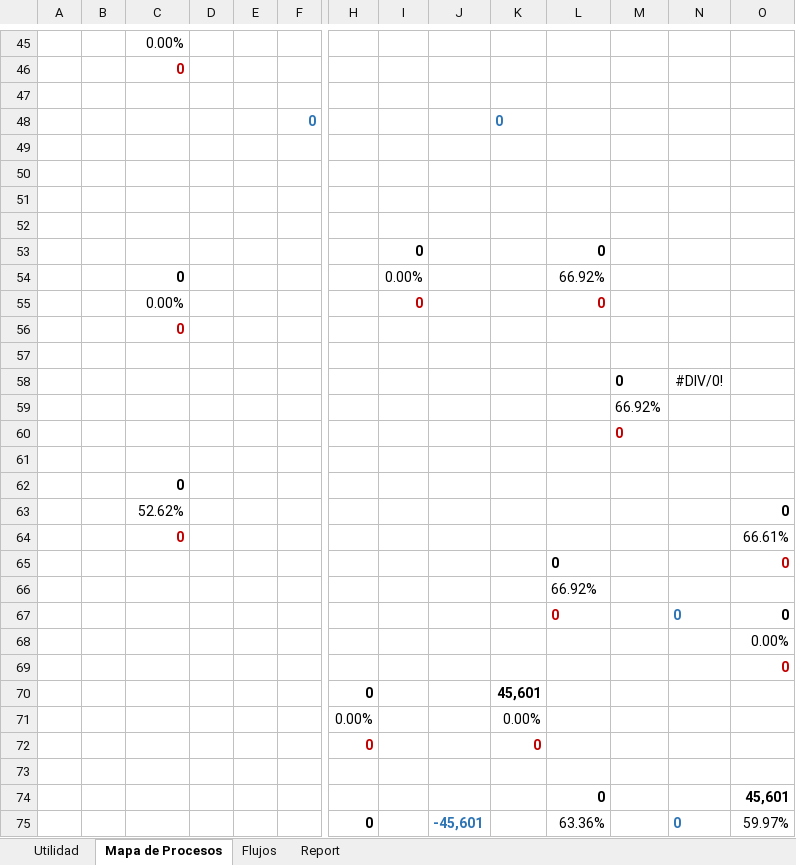
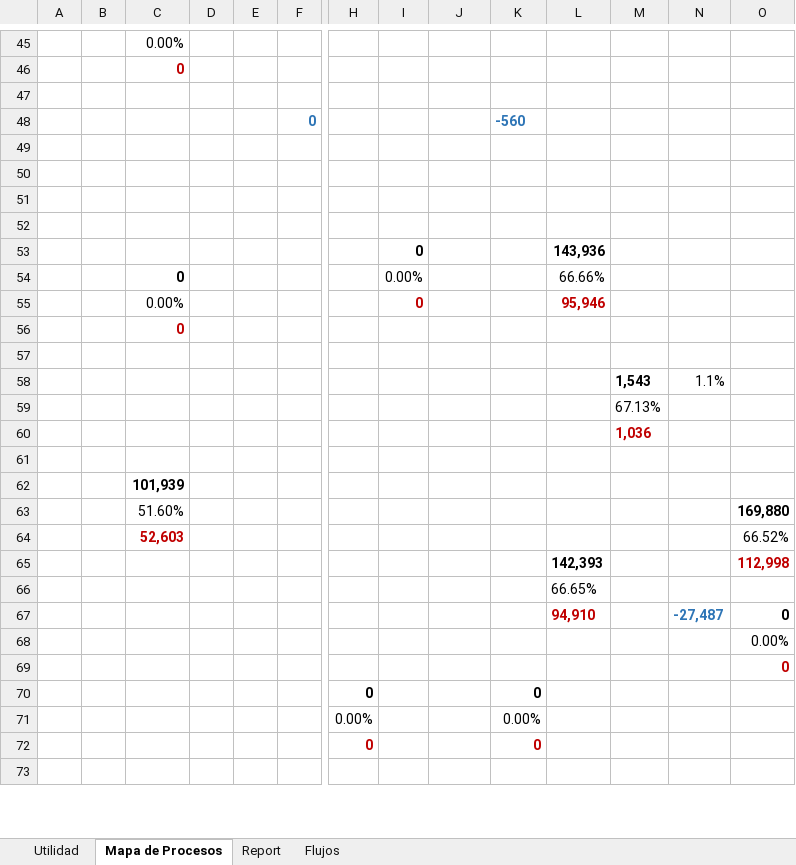
Before and after one commit to fracastr/minera, an Excel workbook: public/Export/Exportar_Elqui.xlsx, sheet Mapa de Procesos, drawn as a sheet; only a part is shown, gaps mark what is left out; values as stored, in another font and other column widths than the file's, no borders; charts and pictures and conditional formats not drawn; removed rows and columns are numbered as before the commit, all else as after; rows hold the shown columns only; the diff covers the shown part only; the diff names each change by its address in the sheet, - before the commit and + after, or states it on an @@ line.

```diff
--- a/public/Export/Exportar_Elqui.xlsx (sheet Mapa de Procesos)
+++ b/public/Export/Exportar_Elqui.xlsx (sheet Mapa de Procesos)
@@ sheet tab order changed: Utilidad | Mapa de Procesos | Report | Flujos @@
-K48: 0
+K48: -560
-L53: 0
+L53: 143,936
-L54: 66.92%
+L54: 66.66%
-L55: 0
+L55: 95,946
-row 58:  |  |  |  |  |  |  |  |  |  |  | 0 | #DIV/0!
+row 58:  |  |  |  |  |  |  |  |  |  |  | 1,543 | 1.1%
-M59: 66.92%
+M59: 67.13%
-M60: 0
+M60: 1,036
-C62: 0
+C62: 101,939
-row 63:  |  | 52.62% |  |  |  |  |  |  |  |  |  |  | 0
-row 64:  |  | 0 |  |  |  |  |  |  |  |  |  |  | 66.61%
-row 65:  |  |  |  |  |  |  |  |  |  | 0 |  |  | 0
+row 63:  |  | 51.60% |  |  |  |  |  |  |  |  |  |  | 169,880
+row 64:  |  | 52,603 |  |  |  |  |  |  |  |  |  |  | 66.52%
+row 65:  |  |  |  |  |  |  |  |  |  | 142,393 |  |  | 112,998
-L66: 66.92%
+L66: 66.65%
-row 67:  |  |  |  |  |  |  |  |  |  | 0 |  | 0 | 0
+row 67:  |  |  |  |  |  |  |  |  |  | 94,910 |  | -27,487 | 0
-K70: 45,601
+K70: 0
-row 74:  |  |  |  |  |  |  |  |  |  | 0 |  |  | 45,601
-row 75:  |  |  |  |  |  | 0 |  | -45,601 |  | 63.36% |  | 0 | 59.97%
```
Also changed, not shown: 19 added rows, 17 removed rows, 73 edited cells and cell formats elsewhere in this sheet, sheet Utilidad, sheet Flujos, sheet Report, formulas that keep their value, hidden cells, charts or pictures, public/Export/Exportar_Copiapo_CNN.xlsx, public/Export/Exportar_Copiapo_PM.xlsx, 15 other files.
